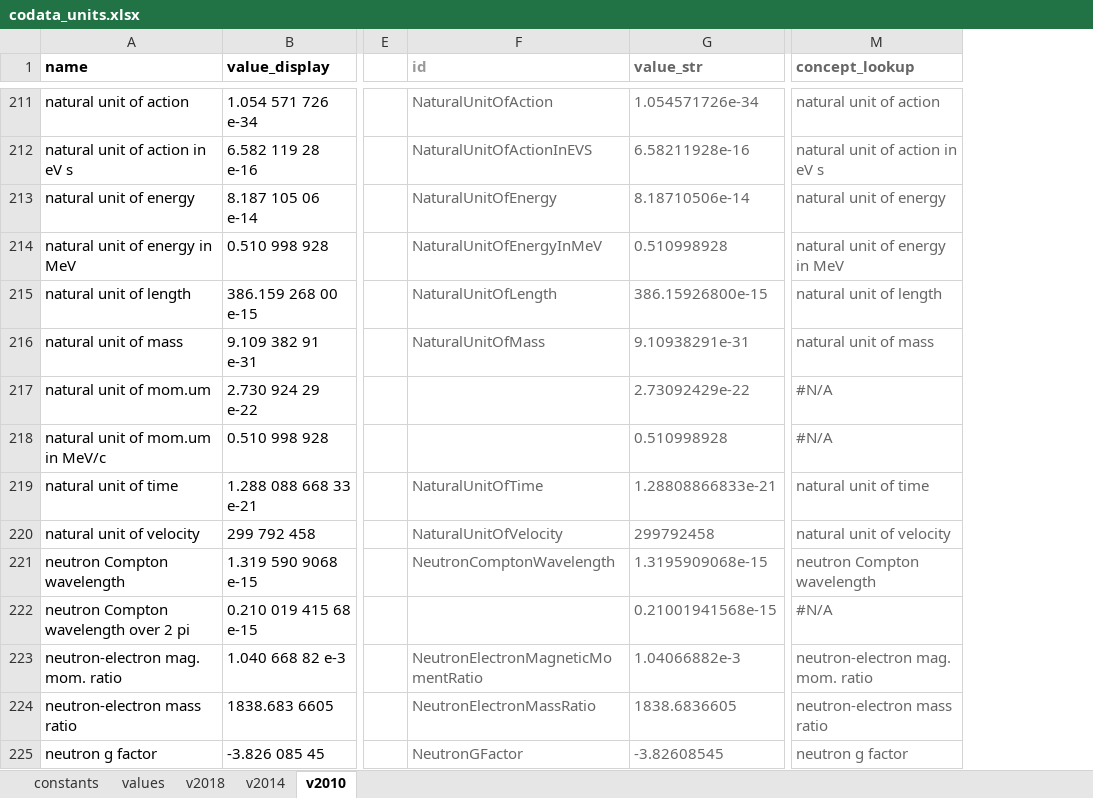
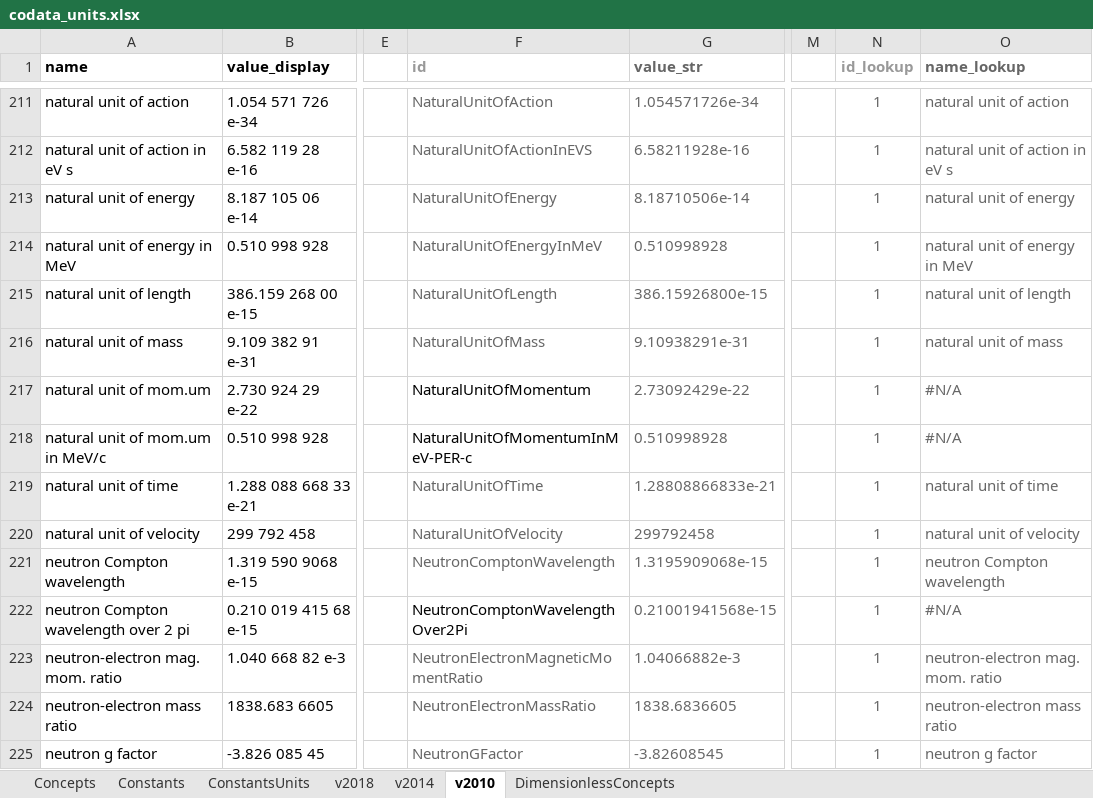
Before and after one commit to codata/drum-constants, an Excel workbook: utils/codata_units.xlsx, sheet v2010, drawn as a sheet; only a part is shown, gaps mark what is left out; values as stored, in another font and other column widths than the file's, no borders; charts and pictures and conditional formats not drawn; addresses are those after the commit; the diff covers the shown part only; the diff names each change by its address in the sheet, - before the commit and + after, or states it on an @@ line.

```diff
--- a/utils/codata_units.xlsx (sheet v2010)
+++ b/utils/codata_units.xlsx (sheet v2010)
-sheet tab: constants
+sheet tab: Concepts
-sheet tab: values
+sheet tab: Constants
+sheet tab: ConstantsUnits
+sheet tab: DimensionlessConcepts
+column M, empty
+column N (id_lookup), rows 211-225: all 1
-O1: concept_lookup
+O1: name_lookup
-F217 (id): (empty)
+F217 (id): NaturalUnitOfMomentum
-F218 (id): (empty)
+F218 (id): NaturalUnitOfMomentumInMeV-PER-c
-F222 (id): (empty)
+F222 (id): NeutronComptonWavelengthOver2Pi
```
Also changed, not shown: 35 edited cells elsewhere in this sheet, sheet Concepts, sheet Constants, sheet v2014, sheet v2018, formulas that keep their value, charts or pictures, 6 other files.
